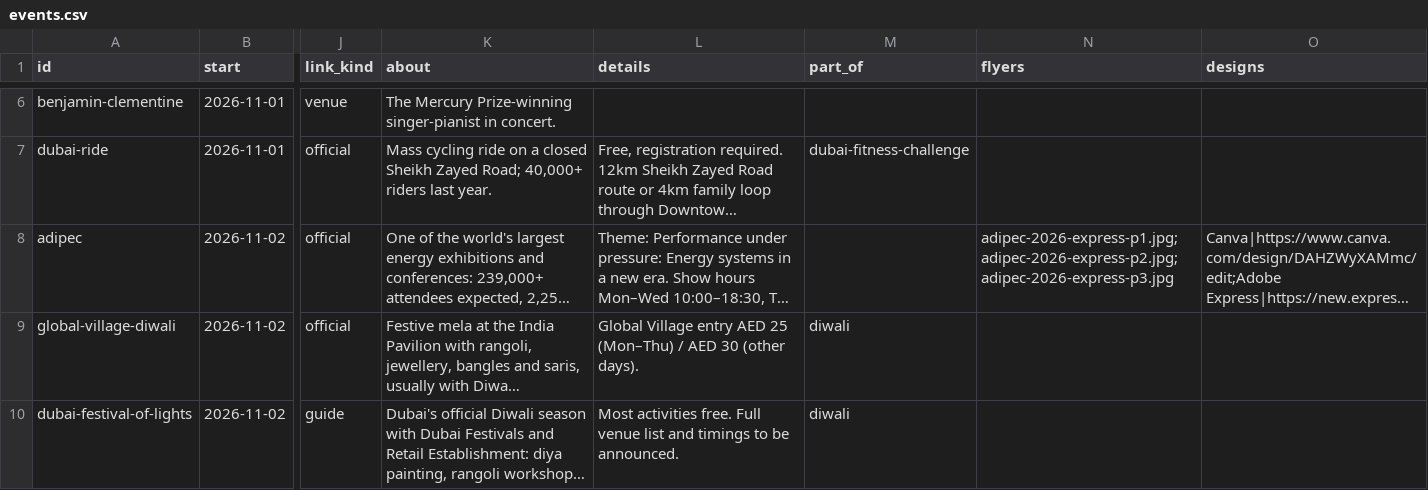
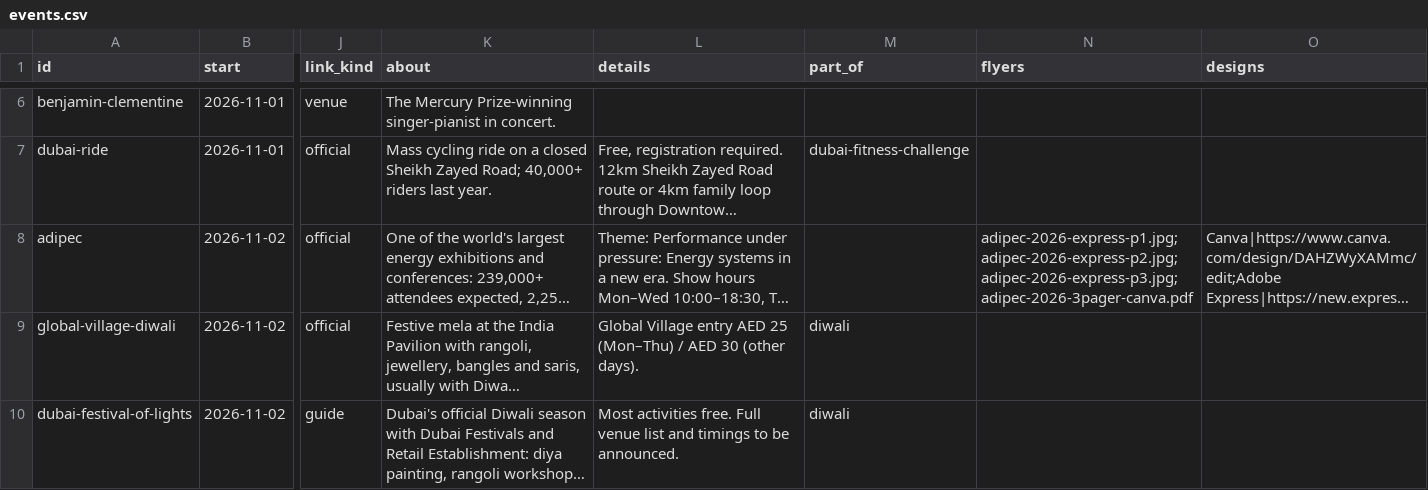
Before and after one commit to sharva89/dubai-uae-events, a CSV file: data/events.csv, drawn as a sheet; only a part is shown, gaps mark what is left out; long unchanged cells end in …; the diff names each change by its address in the sheet, - before the commit and + after, or states it on an @@ line.

```diff
--- a/data/events.csv
+++ b/data/events.csv
-N8 (flyers): adipec-2026-express-p1.jpg;adipec-2026-express-p2.jpg;adipec-2026-express-p3.jpg
+N8 (flyers): adipec-2026-express-p1.jpg;adipec-2026-express-p2.jpg;adipec-2026-express-p3.jpg;adipec-2026-3pager-canva.pdf
```
Also changed, not shown: 2 other files.
